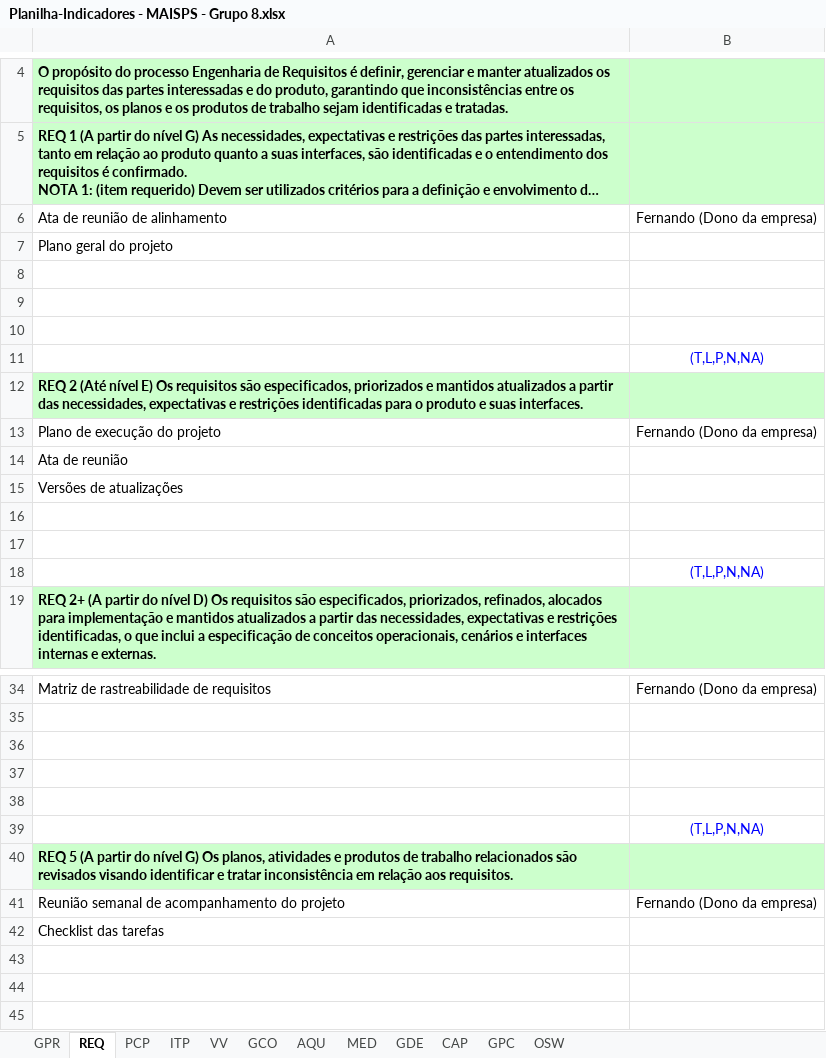
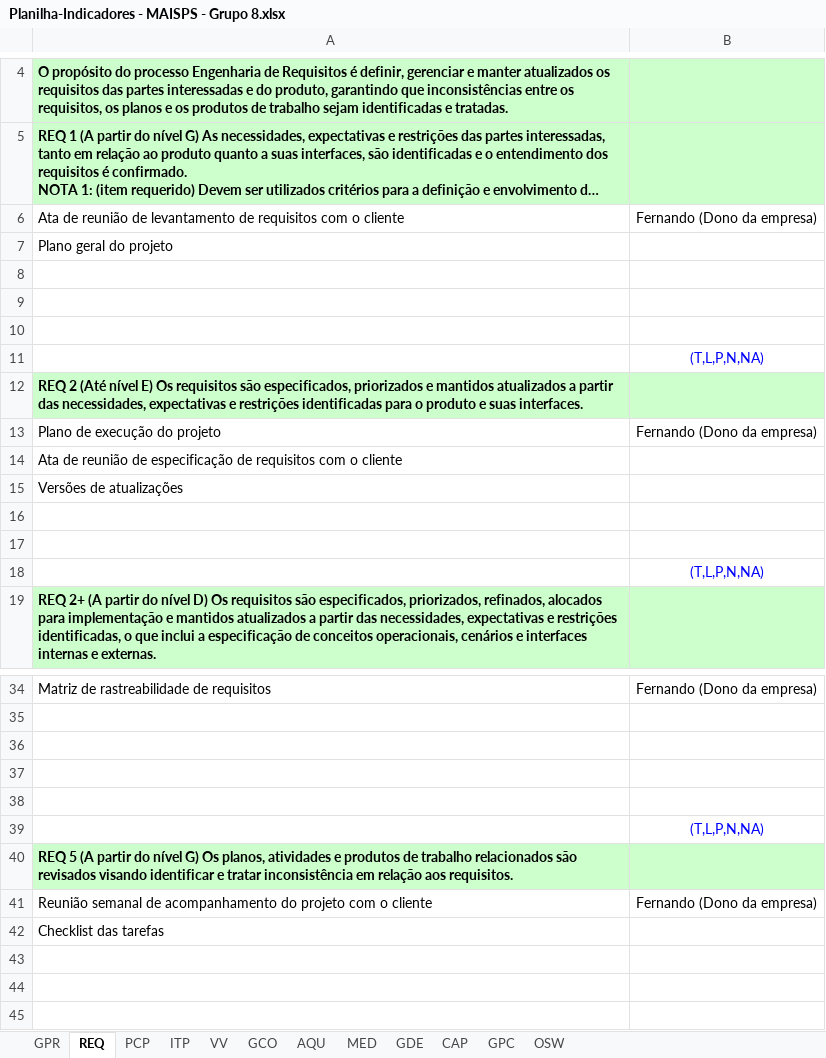
Before and after one commit to StefanyCarlos23/PROJETO-EXPERIENCIA-CRIATIVA-INOVANDO-EM-PROCESSOS, an Excel workbook: FASE 2/Planilha-Indicadores - MAISPS - Grupo 8.xlsx, sheet REQ, drawn as a sheet; only a part is shown, gaps mark what is left out; long unchanged cells end in …; values as stored, in another font and other column widths than the file's, no borders; the diff names each change by its address in the sheet, - before the commit and + after, or states it on an @@ line.

Commit message:
Update Planilha-Indicadores - MAISPS - Grupo 8.xlsx

```diff
--- a/FASE 2/Planilha-Indicadores - MAISPS - Grupo 8.xlsx (sheet REQ)
+++ b/FASE 2/Planilha-Indicadores - MAISPS - Grupo 8.xlsx (sheet REQ)
-A6: Ata de reunião de alinhamento
+A6: Ata de reunião de levantamento de requisitos com o cliente
-A14: Ata de reunião
+A14: Ata de reunião de especificação de requisitos com o cliente
-A41: …do projeto
+A41: …do projeto com o cliente
```
